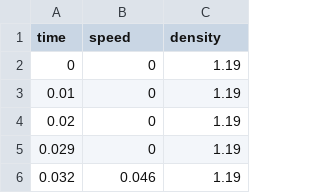
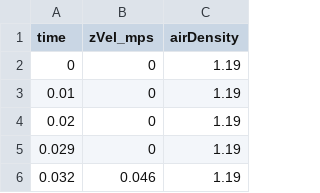
Before and after one commit to CSutter5/Control-Simulation, a CSV file: example/CRL2026/Canard Rocket.csv, drawn as a sheet; only a part is shown.

Commit message:
Rewrote the simulate to be more extendable So far only the Canards physics have been transfered over

```diff
--- a/example/CRL2026/Canard Rocket.csv
+++ b/example/CRL2026/Canard Rocket.csv
@@ -1,2 +1,2 @@
-time,speed,density
+time,zVel_mps,airDensity
 0,0,1.19
```
Also changed, not shown: 16 other files.
